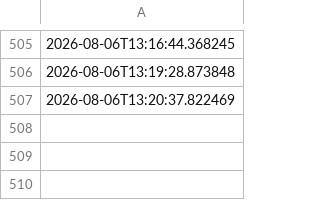
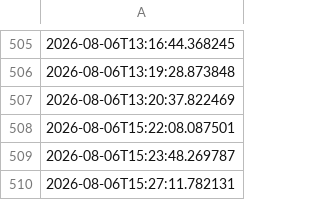
Before and after one commit to depofiti-design/sporkalp-automation, a CSV file: out/_post_log.csv, drawn as a sheet; only a part is shown, gaps mark what is left out; the diff names each change by its address in the sheet, - before the commit and + after, or states it on an @@ line.

```diff
--- a/out/_post_log.csv
+++ b/out/_post_log.csv
+row 508: 2026-08-06T15:22:08.087501
+row 509: 2026-08-06T15:23:48.269787
+row 510: 2026-08-06T15:27:11.782131
```
Also changed, not shown: 1 other file.
